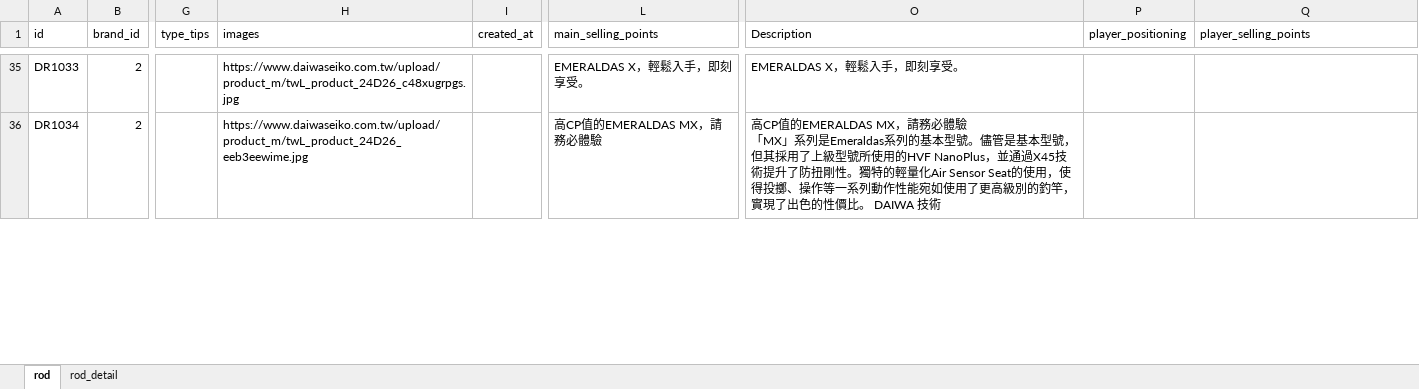
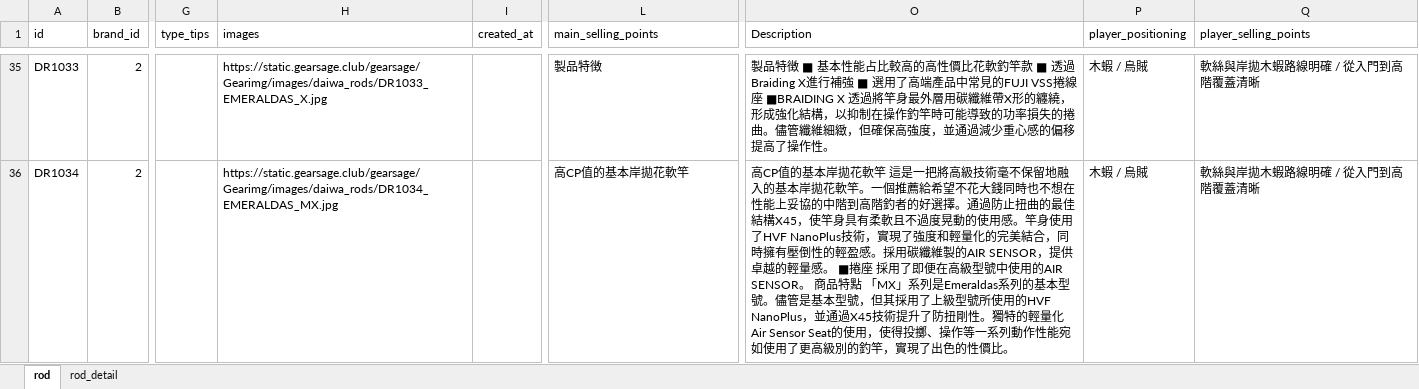
Before and after one commit to Dmaozhua/GearSage, an Excel workbook: GearSage-client/pkgGear/data_raw/daiwa_rod_import.xlsx, sheet rod, drawn as a sheet; only a part is shown, gaps mark what is left out; values as stored, in another font and other column widths than the file's, no borders; ↵ is a line break in a cell; the diff covers the shown part only; the diff names each change by its address in the sheet, - before the commit and + after, or states it on an @@ line.

Commit message:
daiwa tw rod

```diff
--- a/GearSage-client/pkgGear/data_raw/daiwa_rod_import.xlsx (sheet rod)
+++ b/GearSage-client/pkgGear/data_raw/daiwa_rod_import.xlsx (sheet rod)
-H35 (images): https://www.daiwaseiko.com.tw/upload/product_m/twL_product_24D26_c48xugrpgs.jpg
+H35 (images): https://static.gearsage.club/gearsage/Gearimg/images/daiwa_rods/DR1033_EMERALDAS_X.jpg
-L35 (main_selling_points): EMERALDAS X，輕鬆入手，即刻享受。
+L35 (main_selling_points): 製品特徴
-O35 (Description): EMERALDAS X，輕鬆入手，即刻享受。
+O35 (Description): 製品特徴 ■ 基本性能占比較高的高性價比花軟釣竿款 ■ 透過Braiding X進行補強 ■ 選用了高端產品中常見的FUJI VSS捲線座 ■BRAIDING X 透過將竿身最外層用碳纖維帶X形的纏繞，形成強化結構，以抑制在操作釣竿時可能導致的功率損失的捲曲。儘管纖維細緻，但確保高強度，並通過減少重心感的偏移提高了操作性。
-P35:P36 (player_positioning): (empty)
+P35:P36 (player_positioning): 木蝦 / 烏賊
-Q35:Q36 (player_selling_points): (empty)
+Q35:Q36 (player_selling_points): 軟絲與岸拋木蝦路線明確 / 從入門到高階覆蓋清晰
-H36 (images): https://www.daiwaseiko.com.tw/upload/product_m/twL_product_24D26_eeb3eewime.jpg
+H36 (images): https://static.gearsage.club/gearsage/Gearimg/images/daiwa_rods/DR1034_EMERALDAS_MX.jpg
-L36 (main_selling_points): 高CP值的EMERALDAS MX，請務必體驗
+L36 (main_selling_points): 高CP值的基本岸拋花軟竿
-O36 (Description): 高CP值的EMERALDAS MX，請務必體驗 ↵ 「MX」系列是Emeraldas系列的基本型號。儘管是基本型號，但其採用了上級型號所使用的HVF NanoPlus，並通過X45技術提升了防扭剛性。獨特的輕量化Air Sensor Seat的使用，使得投擲、操作等一系列動作性能宛如使用了更高級別的釣竿，實現了出色的性價比。 DAIWA 技術
+O36 (Description): 高CP值的基本岸拋花軟竿 這是一把將高級技術毫不保留地融入的基本岸拋花軟竿。一個推薦給希望不花大錢同時也不想在性能上妥協的中階到高階釣者的好選擇。通過防止扭曲的最佳結構X45，使竿身具有柔軟且不過度晃動的使用感。竿身使用了HVF NanoPlus技術，實現了強度和輕量化的完美結合，同時擁有壓倒性的輕盈感。採用碳纖維製的AIR SENSOR，提供卓越的輕量感。 ■捲座 採用了即便在高級型號中使用的AIR SENSOR。 商品特點 「MX」系列是Emeraldas系列的基本型號。儘管是基本型號，但其採用了上級型號所使用的HVF NanoPlus，並通過X45技術提升了防扭剛性。獨特的輕量化Air Sensor Seat的使用，使得投擲、操作等一系列動作性能宛如使用了更高級別的釣竿，實現了出色的性價比。
```
Also changed, not shown: 204 edited cells elsewhere in this sheet, sheet rod_detail, 3 other files.
